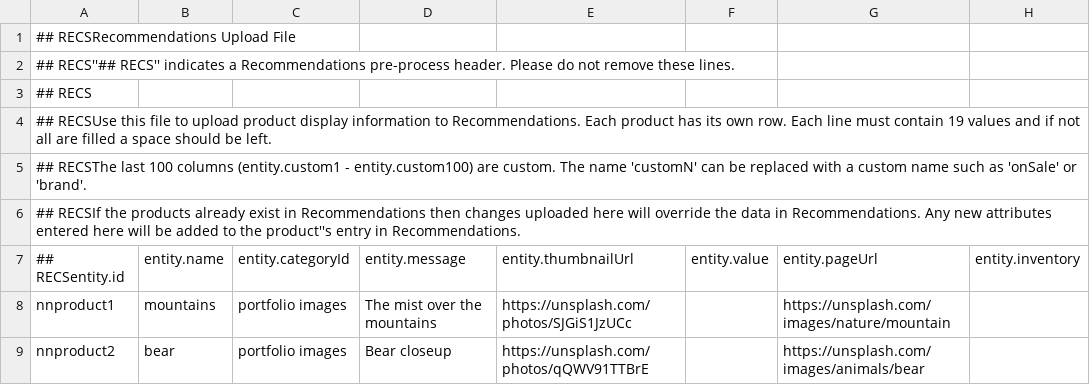
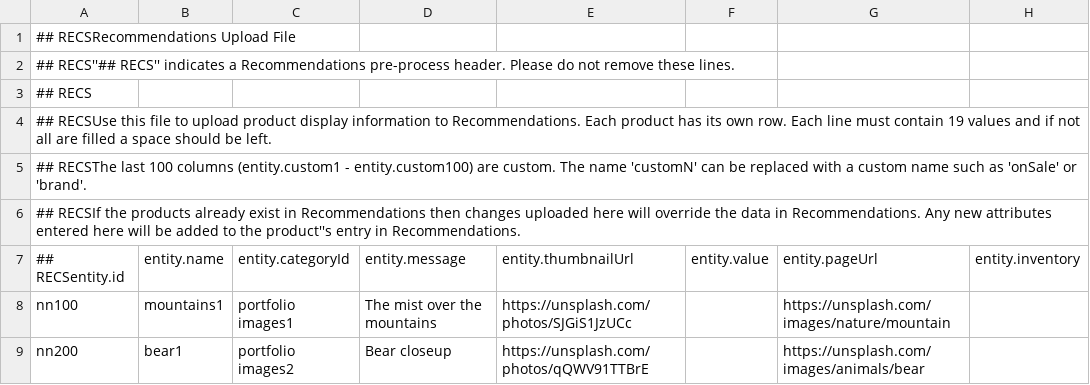
Before and after one commit to nisha-nagen/statictemplate, a CSV file: ags-statictemplate-feed.csv, drawn as a sheet; only a part is shown; the diff names each change by its address in the sheet, - before the commit and + after, or states it on an @@ line.

Commit message:
Add files via upload

```diff
--- a/ags-statictemplate-feed.csv
+++ b/ags-statictemplate-feed.csv
-A8: nnproduct1
+A8: nn100
-B8: mountains
+B8: mountains1
-C8: portfolio images
+C8: portfolio images1
-A9: nnproduct2
+A9: nn200
-B9: bear
+B9: bear1
-C9: portfolio images
+C9: portfolio images2
```
